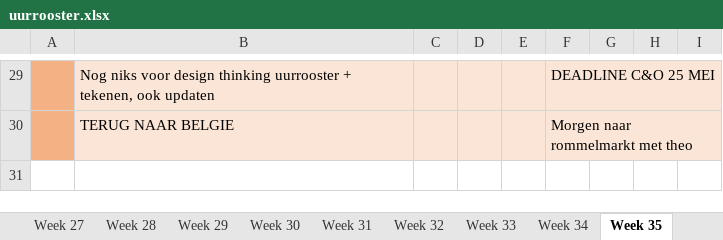
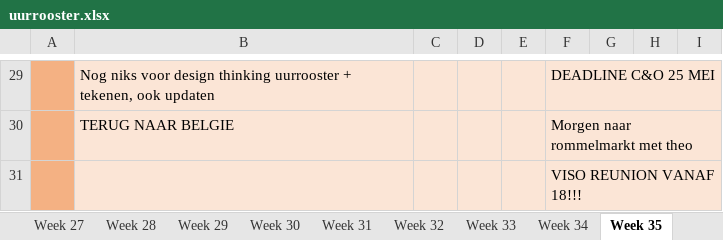
Before and after one commit to ninjahisser/LUCA-2, an Excel workbook: uurrooster.xlsx, sheet Week 35, drawn as a sheet; only a part is shown, gaps mark what is left out; values as stored, in another font and other column widths than the file's, no borders; conditional formats not drawn; the diff names each change by its address in the sheet, - before the commit and + after, or states it on an @@ line.

```diff
--- a/uurrooster.xlsx (sheet Week 35)
+++ b/uurrooster.xlsx (sheet Week 35)
+row 31:  |  |  |  |  | VISO REUNION VANAF 18!!!
```
Also changed, not shown: sheet Week 33, sheet Week 32, 2 other files.
